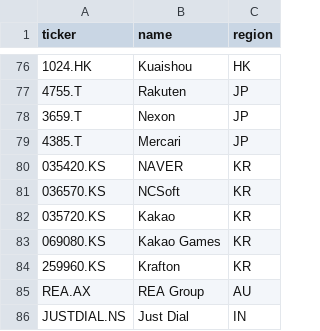
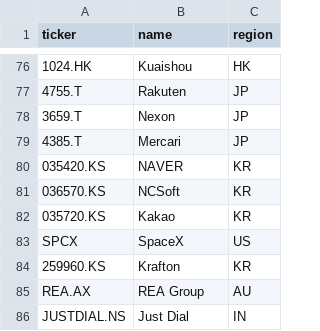
Before and after one commit to vivek-bothra/StockMomentumTracker, a CSV file: tickers.csv, drawn as a sheet; only a part is shown, gaps mark what is left out; removed rows and columns are numbered as before the commit, all else as after; the diff names each change by its address in the sheet, - before the commit and + after, or states it on an @@ line.

```diff
--- a/tickers.csv
+++ b/tickers.csv
-row 83: 069080.KS | Kakao Games | KR
+row 83: SPCX | SpaceX | US
```
Also changed, not shown: 2 other files.
